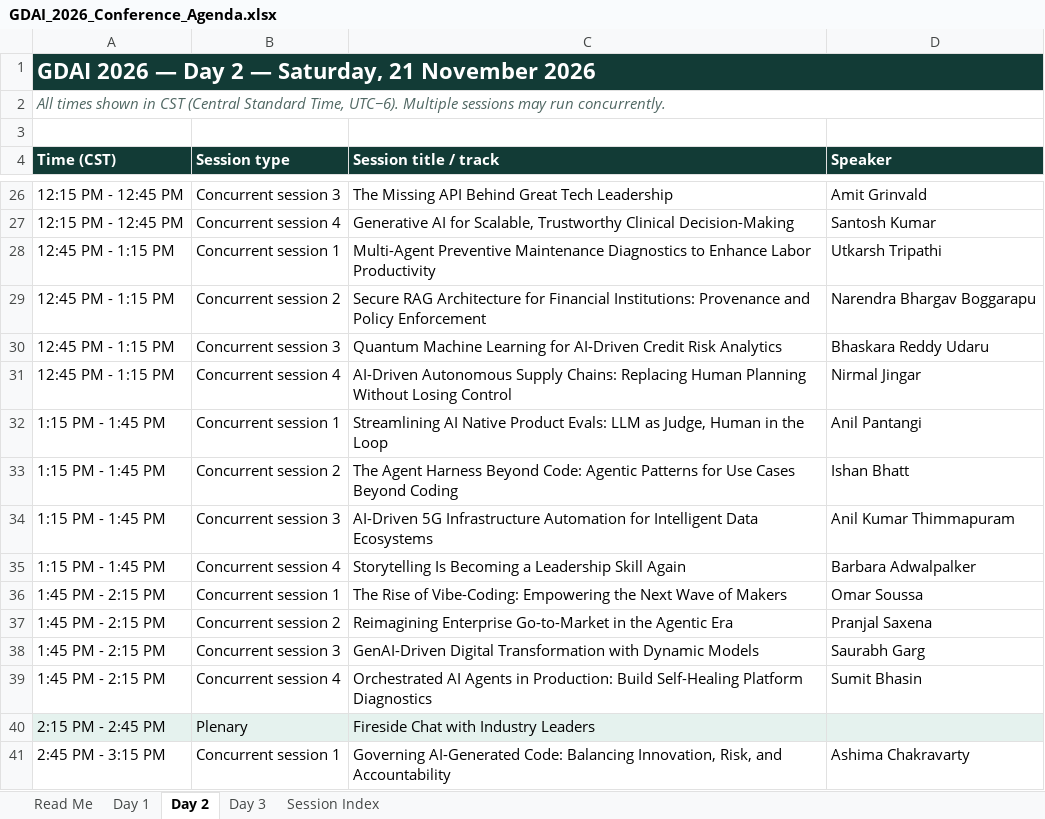
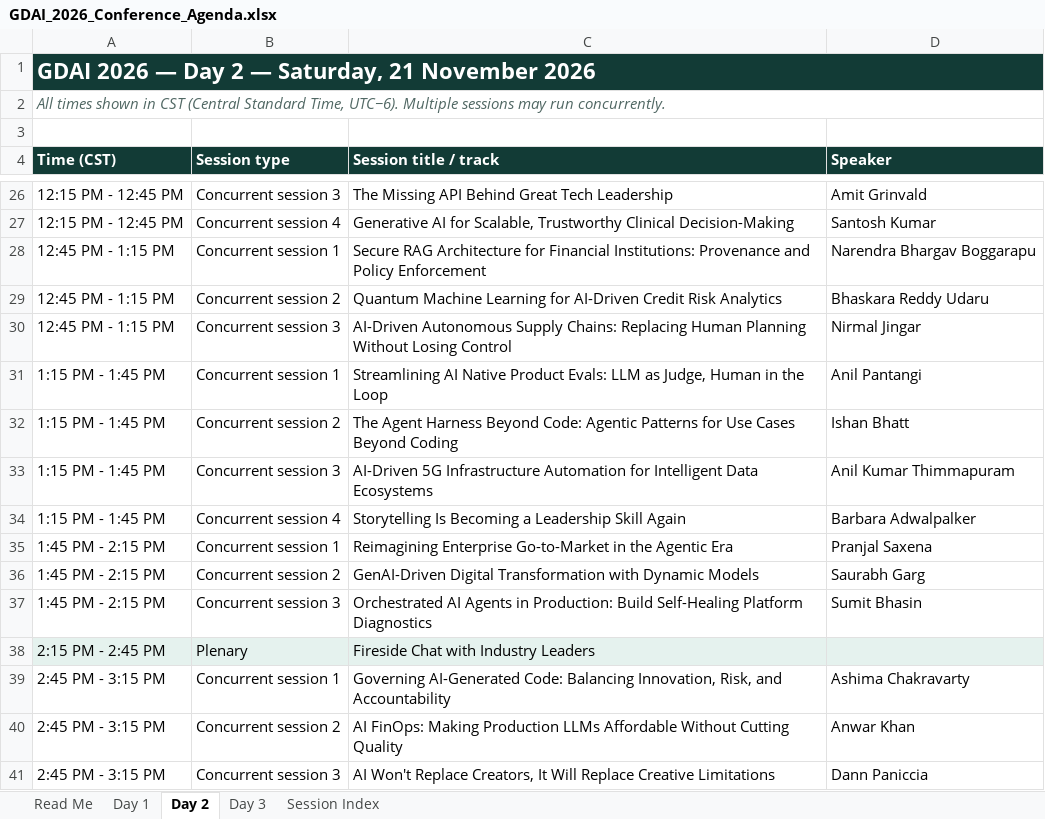
Before and after one commit to ABIMATHS78/abimaths, an Excel workbook: ai-every-time/static/events/files/GDAI_2026_Conference_Agenda.xlsx, sheet Day 2, drawn as a sheet; only a part is shown, gaps mark what is left out; the shorter side is filled out with more unchanged rows; values as stored, in another font and other column widths than the file's, no borders; removed rows and columns are numbered as before the commit, all else as after; the diff names each change by its address in the sheet, - before the commit and + after, or states it on an @@ line.

```diff
--- a/ai-every-time/static/events/files/GDAI_2026_Conference_Agenda.xlsx (sheet Day 2)
+++ b/ai-every-time/static/events/files/GDAI_2026_Conference_Agenda.xlsx (sheet Day 2)
-row 28: 12:45 PM - 1:15 PM | Concurrent session 1 | Multi-Agent Preventive Maintenance Diagnostics to Enhance Labor Productivity | Utkarsh Tripathi
-B28 (Session type): Concurrent session 2
+B28 (Session type): Concurrent session 1
-B29 (Session type): Concurrent session 3
+B29 (Session type): Concurrent session 2
-B30 (Session type): Concurrent session 4
+B30 (Session type): Concurrent session 3
-row 36: 1:45 PM - 2:15 PM | Concurrent session 1 | The Rise of Vibe-Coding: Empowering the Next Wave of Makers | Omar Soussa
-B35 (Session type): Concurrent session 2
+B35 (Session type): Concurrent session 1
-B36 (Session type): Concurrent session 3
+B36 (Session type): Concurrent session 2
-B37 (Session type): Concurrent session 4
+B37 (Session type): Concurrent session 3
```
Also changed, not shown: sheet Session Index, sheet Day 1, sheet Day 3, 5 other files.
